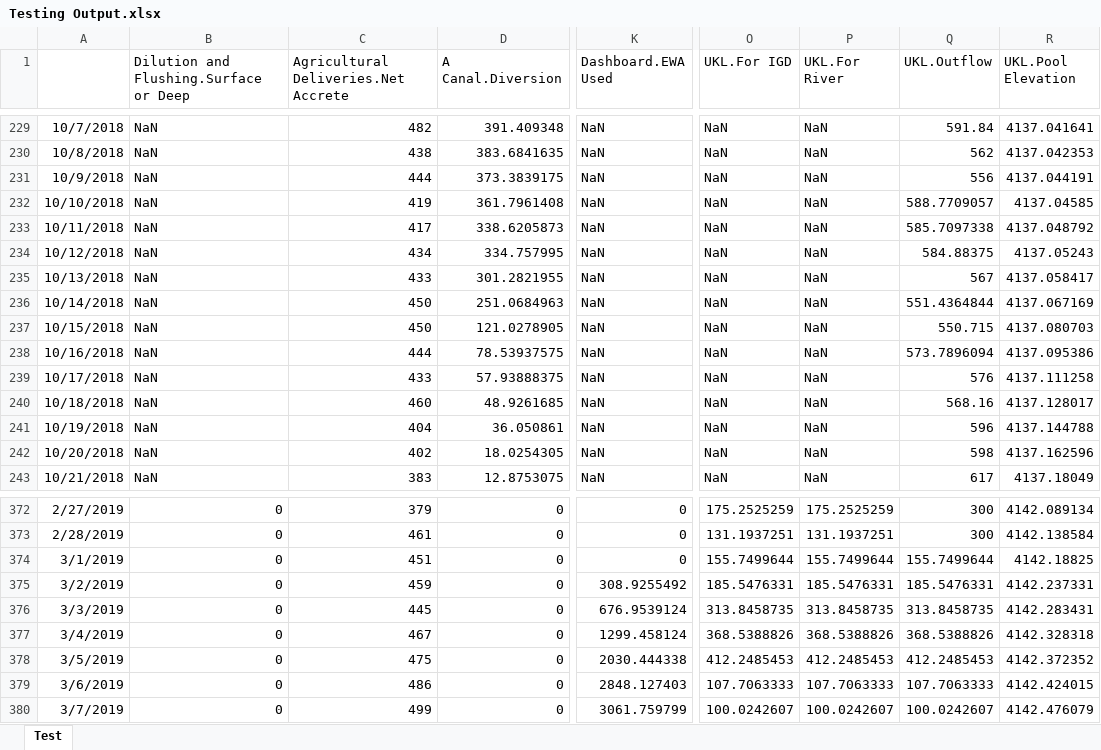
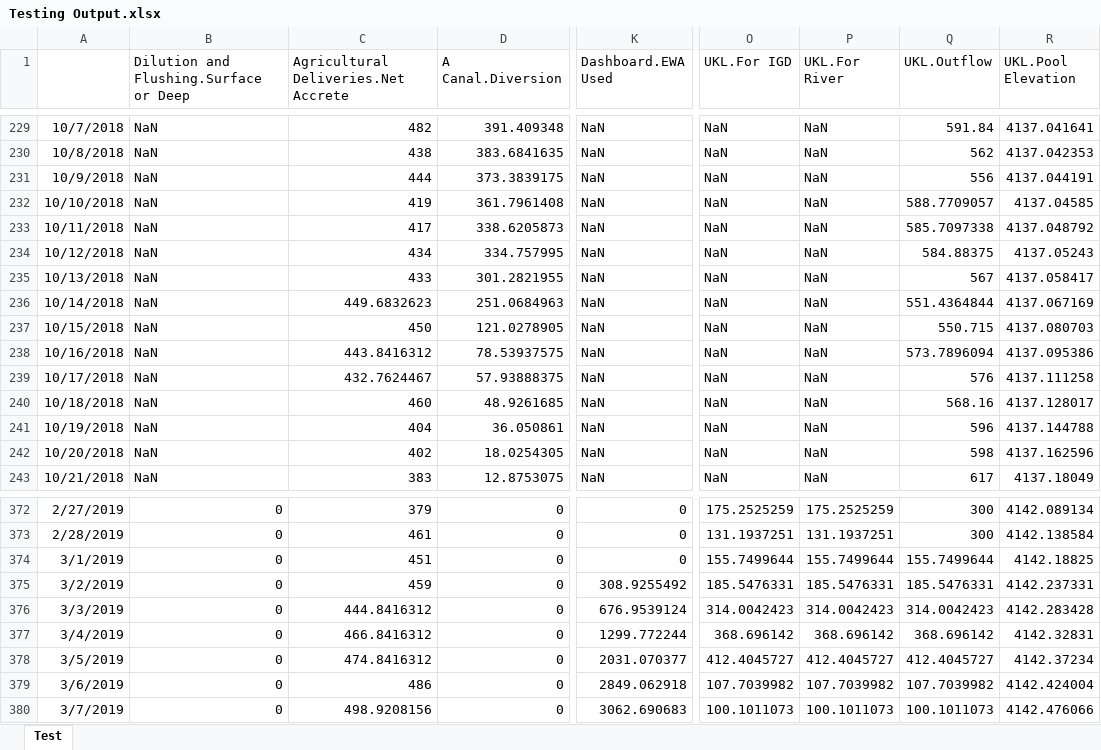
Before and after one commit to usbr/KPOM, an Excel workbook: DMI Sheet/Testing Output.xlsx, sheet Test, drawn as a sheet; only a part is shown, gaps mark what is left out; values as stored, in another font and other column widths than the file's, no borders; the diff covers the shown part only; the diff names each change by its address in the sheet, - before the commit and + after, or states it on an @@ line.

```diff
--- a/DMI Sheet/Testing Output.xlsx (sheet Test)
+++ b/DMI Sheet/Testing Output.xlsx (sheet Test)
-C236: 450
+C236: 449.6832623
-C238: 444
+C238: 443.8416312
-C239: 433
+C239: 432.7624467
-C376: 445
+C376: 444.8416312
-O376 (UKL.For IGD): 313.8458735
+O376 (UKL.For IGD): 314.0042423
-P376 (UKL.For River): 313.8458735
+P376 (UKL.For River): 314.0042423
-Q376 (UKL.Outflow): 313.8458735
+Q376 (UKL.Outflow): 314.0042423
-R376 (UKL.Pool Elevation): 4142.283431
+R376 (UKL.Pool Elevation): 4142.283428
-C377: 467
+C377: 466.8416312
-K377 (Dashboard.EWA Used): 1299.458124
+K377 (Dashboard.EWA Used): 1299.772244
-O377 (UKL.For IGD): 368.5388826
+O377 (UKL.For IGD): 368.696142
-P377 (UKL.For River): 368.5388826
+P377 (UKL.For River): 368.696142
-Q377 (UKL.Outflow): 368.5388826
+Q377 (UKL.Outflow): 368.696142
-R377 (UKL.Pool Elevation): 4142.328318
+R377 (UKL.Pool Elevation): 4142.32831
-C378: 475
+C378: 474.8416312
-K378 (Dashboard.EWA Used): 2030.444338
+K378 (Dashboard.EWA Used): 2031.070377
-O378 (UKL.For IGD): 412.2485453
+O378 (UKL.For IGD): 412.4045727
-P378 (UKL.For River): 412.2485453
+P378 (UKL.For River): 412.4045727
-Q378 (UKL.Outflow): 412.2485453
+Q378 (UKL.Outflow): 412.4045727
-R378 (UKL.Pool Elevation): 4142.372352
+R378 (UKL.Pool Elevation): 4142.37234
-K379 (Dashboard.EWA Used): 2848.127403
+K379 (Dashboard.EWA Used): 2849.062918
-O379 (UKL.For IGD): 107.7063333
+O379 (UKL.For IGD): 107.7039982
-P379 (UKL.For River): 107.7063333
+P379 (UKL.For River): 107.7039982
-Q379 (UKL.Outflow): 107.7063333
+Q379 (UKL.Outflow): 107.7039982
-R379 (UKL.Pool Elevation): 4142.424015
+R379 (UKL.Pool Elevation): 4142.424004
-C380: 499
+C380: 498.9208156
-K380 (Dashboard.EWA Used): 3061.759799
+K380 (Dashboard.EWA Used): 3062.690683
-O380 (UKL.For IGD): 100.0242607
+O380 (UKL.For IGD): 100.1011073
-P380 (UKL.For River): 100.0242607
+P380 (UKL.For River): 100.1011073
-Q380 (UKL.Outflow): 100.0242607
+Q380 (UKL.Outflow): 100.1011073
-R380 (UKL.Pool Elevation): 4142.476079
+R380 (UKL.Pool Elevation): 4142.476066
```
Also changed, not shown: 999 edited cells elsewhere in this sheet, DMI Sheet/IGD Linked Worksheet.xlsx, 8 other files.
